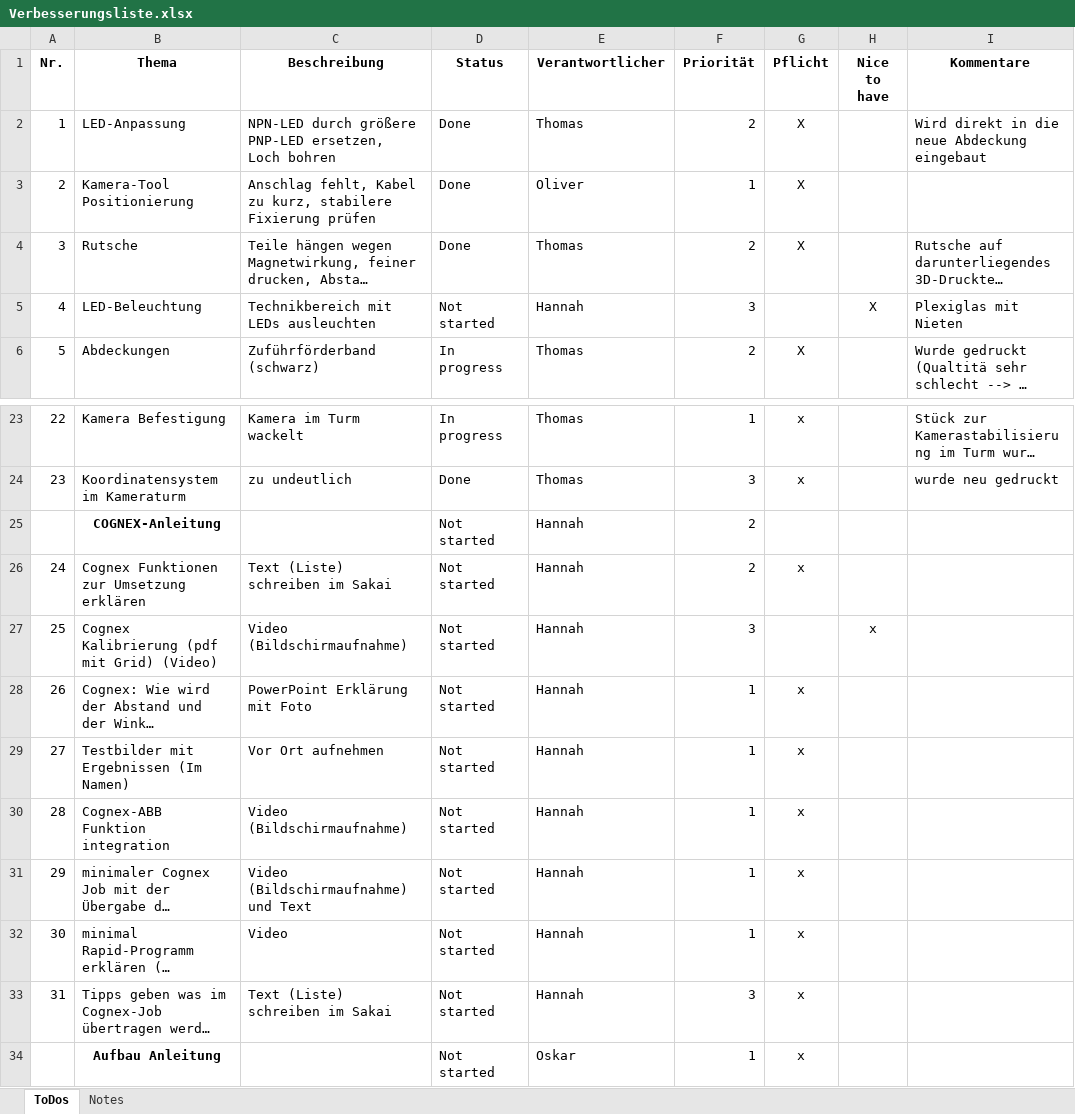
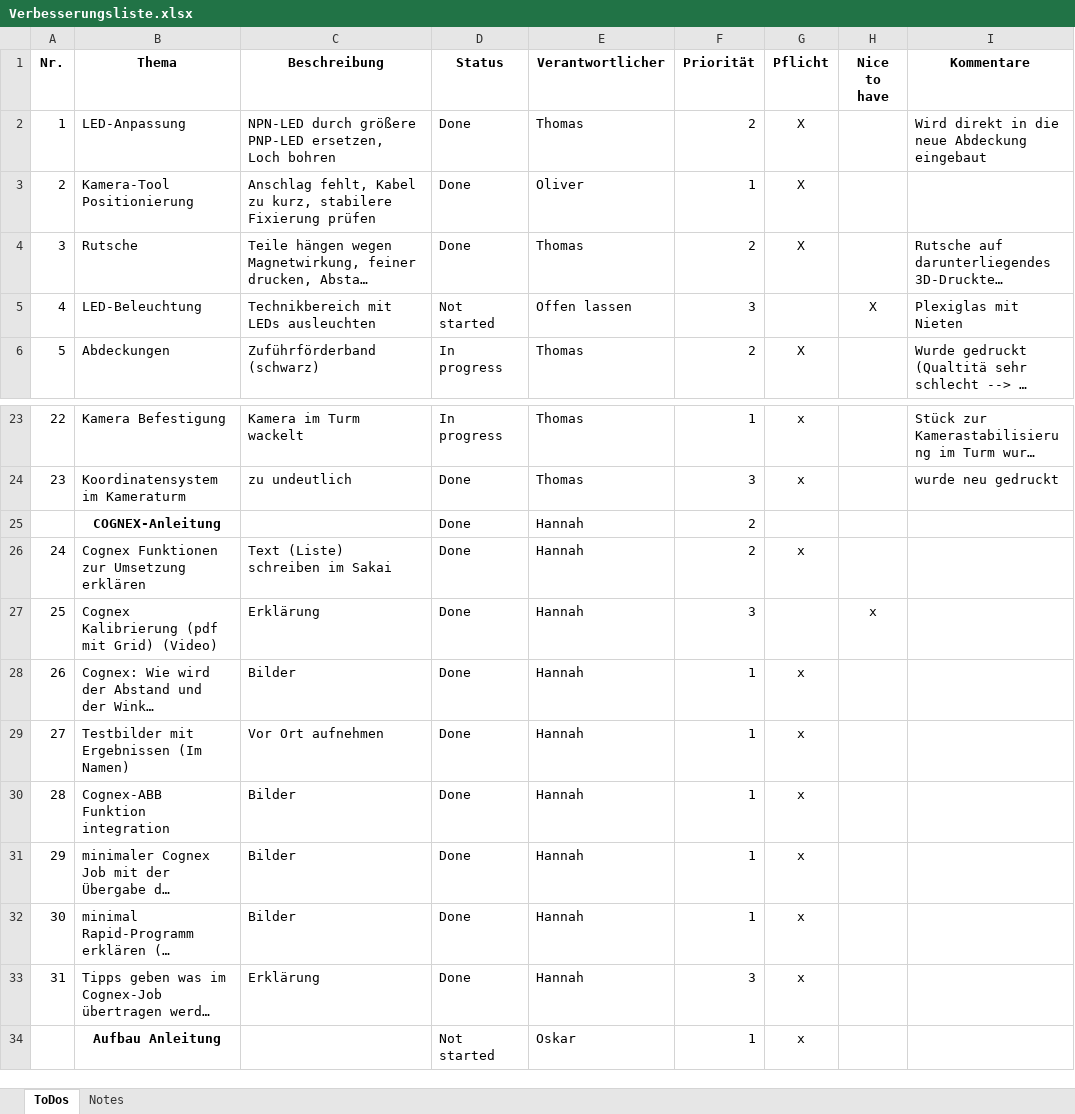
Before and after one commit to Docterpanzen/Optimierung-Laboraufgabe-Robotik, an Excel workbook: Verbesserungsliste.xlsx, sheet ToDos, drawn as a sheet; only a part is shown, gaps mark what is left out; long unchanged cells end in …; values as stored, in another font and other column widths than the file's, no borders; conditional formats and table styles not drawn; the diff names each change by its address in the sheet, - before the commit and + after, or states it on an @@ line.

Commit message:
feat: update Verbesserungsliste

```diff
--- a/Verbesserungsliste.xlsx (sheet ToDos)
+++ b/Verbesserungsliste.xlsx (sheet ToDos)
-E5 (Verantwortlicher): Hannah
+E5 (Verantwortlicher): Offen lassen
-D25:D33 (Status): Not started
+D25:D33 (Status): Done
-C27 (Beschreibung): Video (Bildschirmaufnahme)
+C27 (Beschreibung): Erklärung
-C28 (Beschreibung): PowerPoint Erklärung mit Foto
+C28 (Beschreibung): Bilder
-C30 (Beschreibung): Video (Bildschirmaufnahme)
+C30 (Beschreibung): Bilder
-C31 (Beschreibung): Video (Bildschirmaufnahme) und Text
+C31 (Beschreibung): Bilder
-C32 (Beschreibung): Video
+C32 (Beschreibung): Bilder
-C33 (Beschreibung): Text (Liste) schreiben im Sakai
+C33 (Beschreibung): Erklärung
```
Also changed, not shown: 22 other files.
